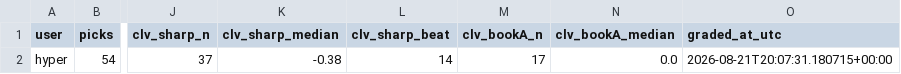
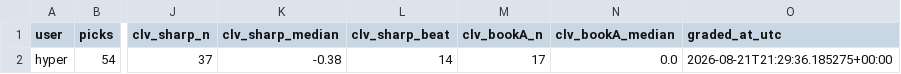
Before and after one commit to hyprcs/cs2hub, a CSV file: picks/data/summary.csv, drawn as a sheet; only a part is shown, gaps mark what is left out; the diff names each change by its address in the sheet, - before the commit and + after, or states it on an @@ line.

```diff
--- a/picks/data/summary.csv
+++ b/picks/data/summary.csv
-O2 (graded_at_utc): 2026-08-21T20:07:31.180715+00:00
+O2 (graded_at_utc): 2026-08-21T21:29:36.185275+00:00
```
Also changed, not shown: strategies/data/summary.csv, 5 other files.
